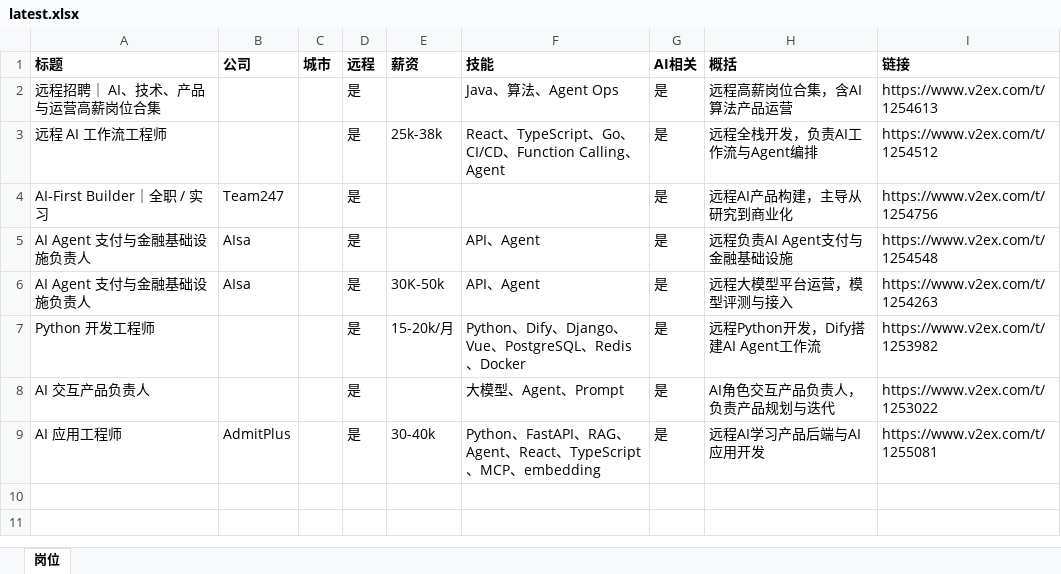
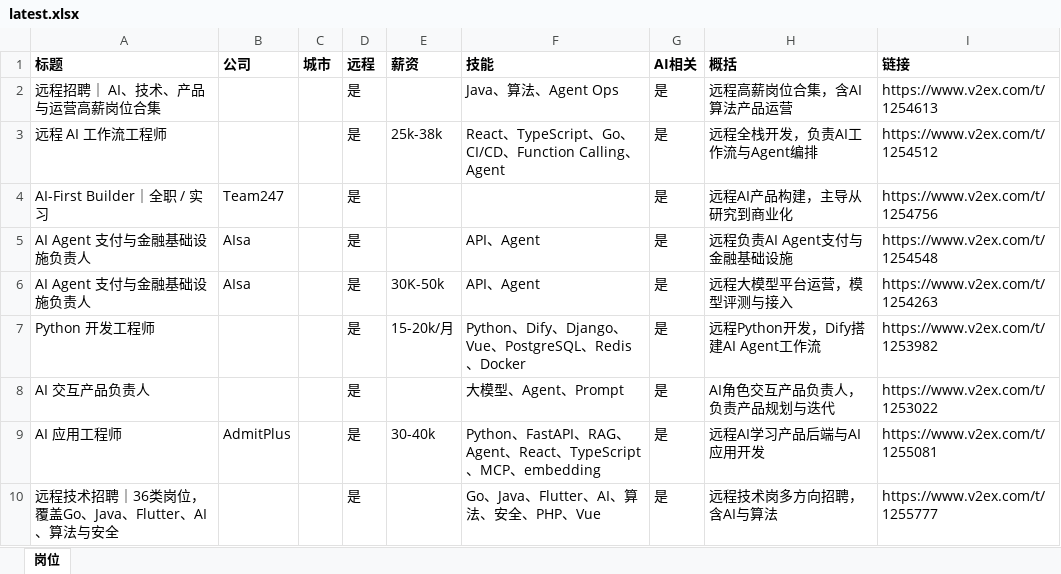
Before and after one commit to only2006/day19-jobfeed, an Excel workbook: output/latest.xlsx, sheet 岗位, drawn as a sheet; values as stored, in another font and other column widths than the file's, no borders; the diff names each change by its address in the sheet, - before the commit and + after, or states it on an @@ line.

```diff
--- a/output/latest.xlsx (sheet 岗位)
+++ b/output/latest.xlsx (sheet 岗位)
+row 10: 远程技术招聘｜36类岗位，覆盖Go、Java、Flutter、AI、算法与安全 |  |  | 是 |  | Go、Java、Flutter、AI、算法、安全、PHP、Vue | 是 | 远程技术岗多方向招聘，含AI与算法 | https://www.v2ex.com/t/1255777
```
Also changed, not shown: 4 other files.
